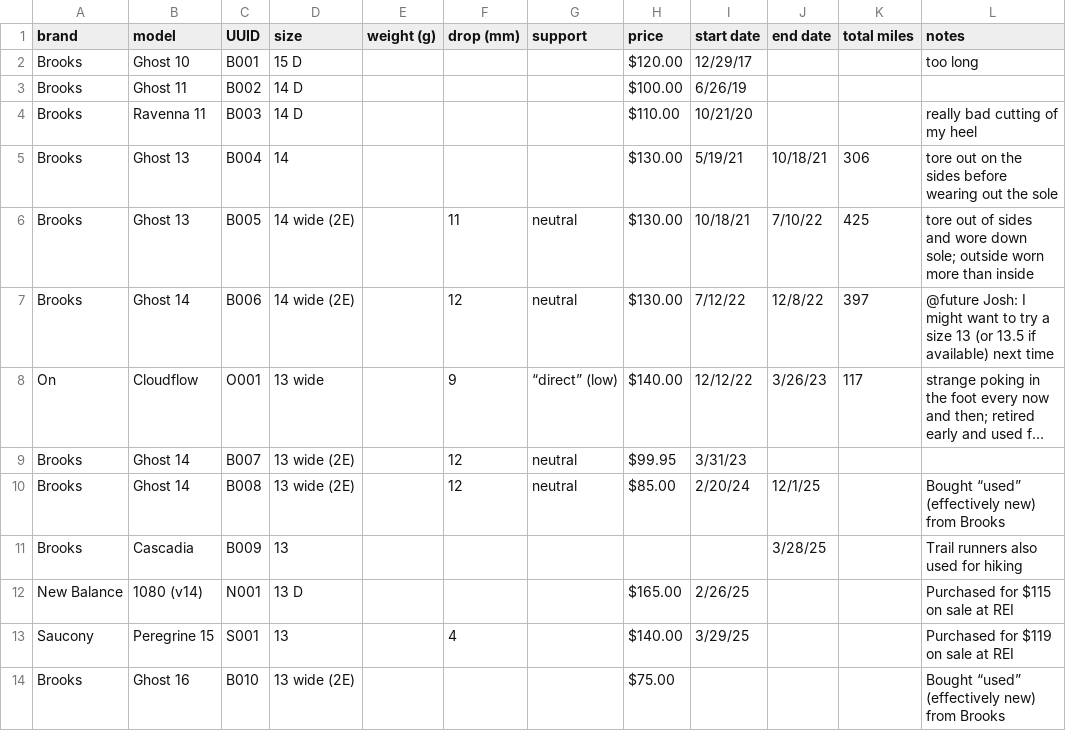
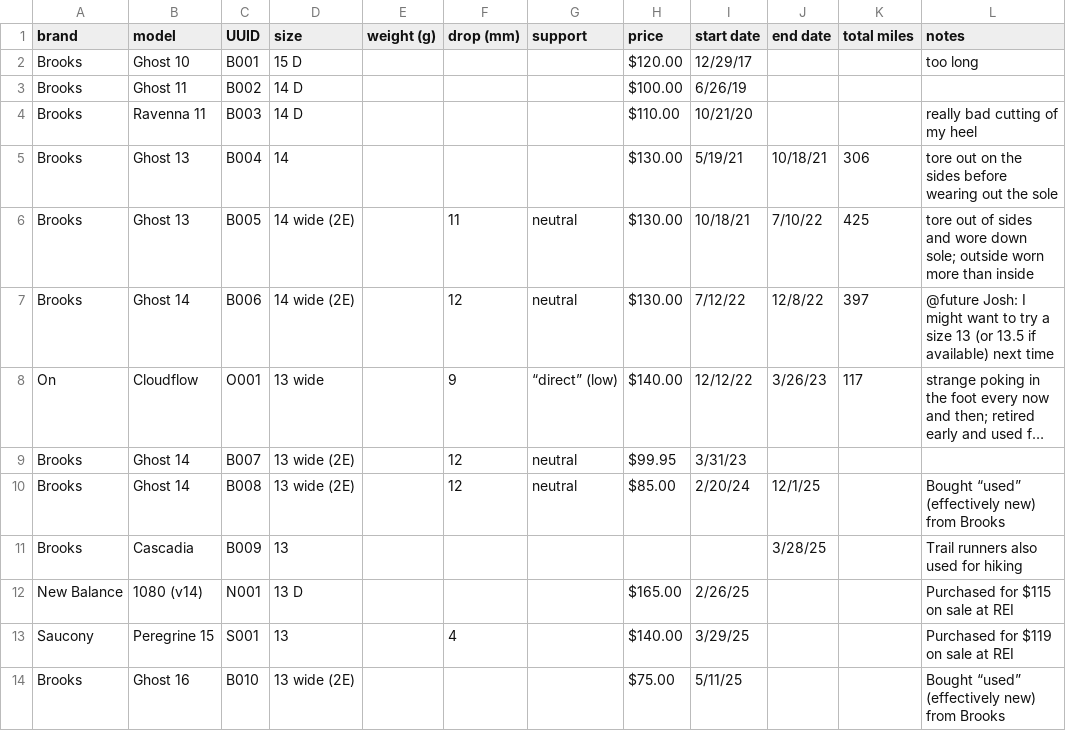
Before and after one commit to jhrcook/run-tracker-analysis, a CSV file: data/run-tracker/Sheet 1-Shoes.csv, drawn as a sheet; long unchanged cells end in ….

```diff
--- a/data/run-tracker/Sheet 1-Shoes.csv
+++ b/data/run-tracker/Sheet 1-Shoes.csv
@@ -13,2 +13,2 @@ New Balance,1080 (v14),N001,13 D,,,,$165.00,2/26/25,,,Purchased for $115 on sale
 Saucony,Peregrine 15,S001,13,,4,,$140.00,3/29/25,,,Purchased for $119 on sale at REI
-Brooks,Ghost 16,B010,13 wide (2E),,,,$75.00,,,,Bought “used” (effectively new) from Brooks
+Brooks,Ghost 16,B010,13 wide (2E),,,,$75.00,5/11/25,,,Bought “used” (effectively new) from Brooks
```
Also changed, not shown: data/run-tracker/Sheet 1-Runs.csv, 7 other files.
